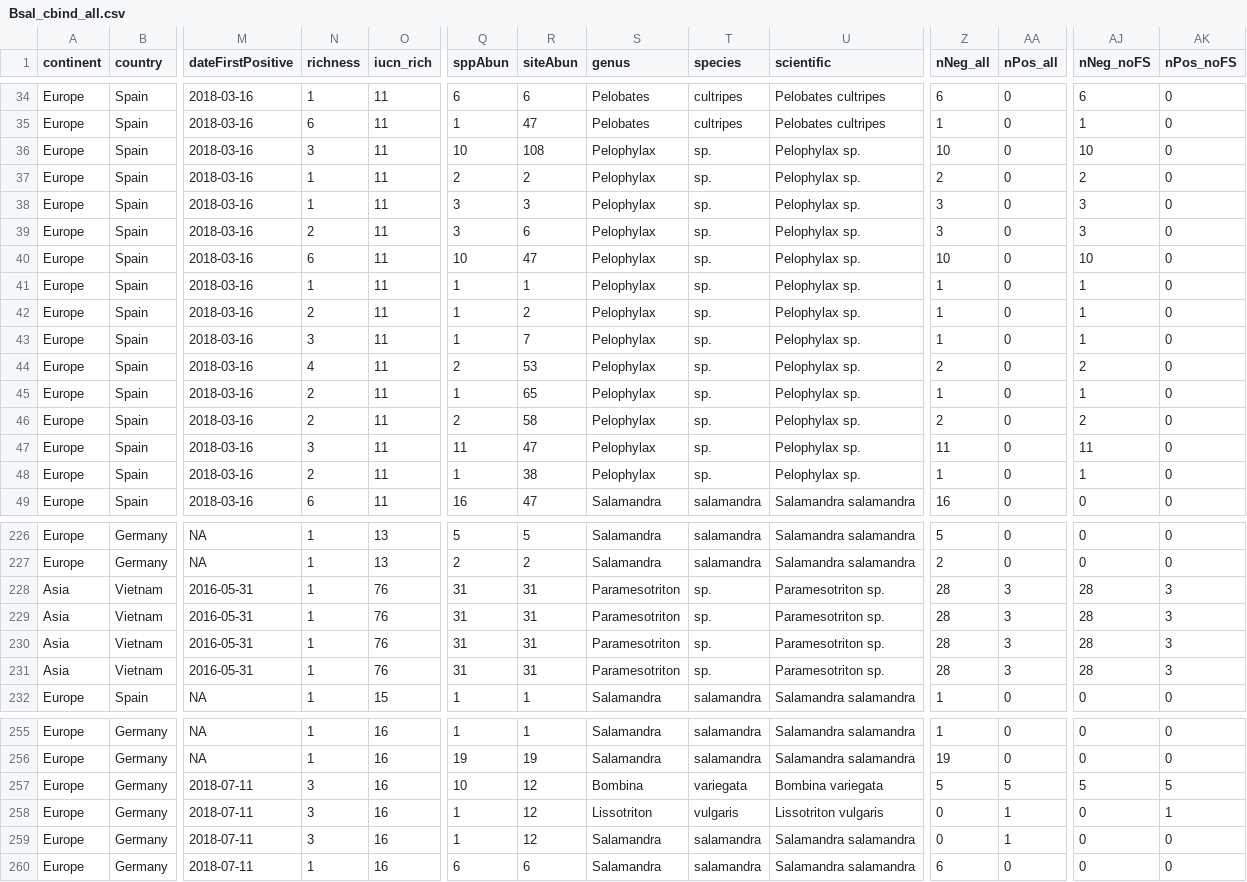
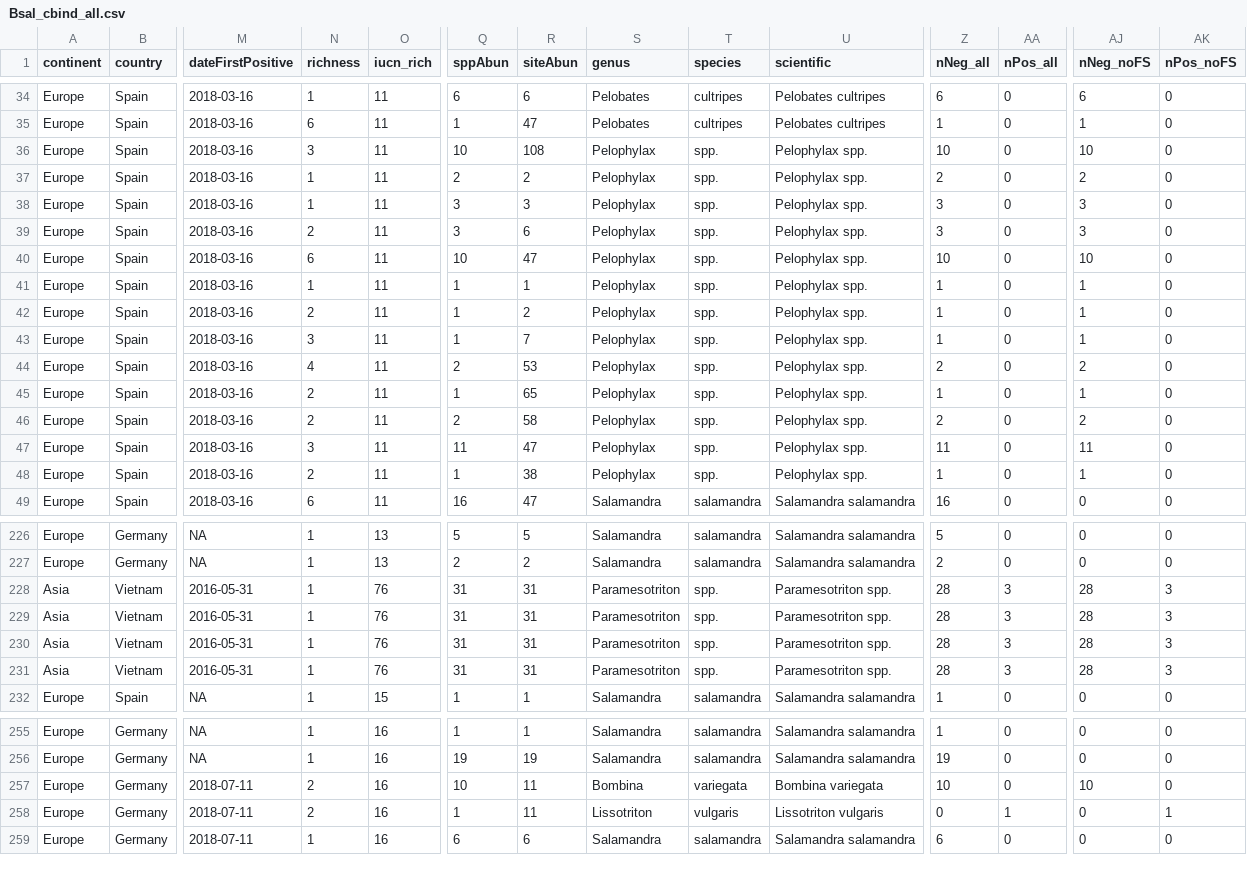
Before and after one commit to korotasz/Bsal-Dilution-Effect, a CSV file: 02_dataAnalyses/Bsal_cbind_all.csv, drawn as a sheet; only a part is shown, gaps mark what is left out; rows hold the shown columns only; the diff covers the shown part only; the diff names each change by its address in the sheet, - before the commit and + after, or states it on an @@ line.

Commit message:
edited dataCleaning.R script to reflect changes from 'sp.' to 'spp.'

```diff
--- a/02_dataAnalyses/Bsal_cbind_all.csv
+++ b/02_dataAnalyses/Bsal_cbind_all.csv
-T36:T48 (species): sp.
+T36:T48 (species): spp.
-U36:U48 (scientific): Pelophylax sp.
+U36:U48 (scientific): Pelophylax spp.
-T228:T231 (species): sp.
+T228:T231 (species): spp.
-U228:U231 (scientific): Paramesotriton sp.
+U228:U231 (scientific): Paramesotriton spp.
-N257:N258 (richness): 3
+N257:N258 (richness): 2
-R257:R258 (siteAbun): 12
+R257:R258 (siteAbun): 11
-Z257 (nNeg_all): 5
+Z257 (nNeg_all): 10
-AA257 (nPos_all): 5
+AA257 (nPos_all): 0
-AJ257 (nNeg_noFS): 5
+AJ257 (nNeg_noFS): 10
-AK257 (nPos_noFS): 5
+AK257 (nPos_noFS): 0
-row 259: Europe | Germany | 2018-07-11 | 3 | 16 | 1 | 12 | Salamandra | salamandra | Salamandra salamandra | 0 | 1 | 0 | 0
```
Also changed, not shown: 12 edited cells elsewhere in this file, 01_dataCleaning/iucn_info.csv, 01_dataCleaning/susceptibility.csv, 7 other files.
